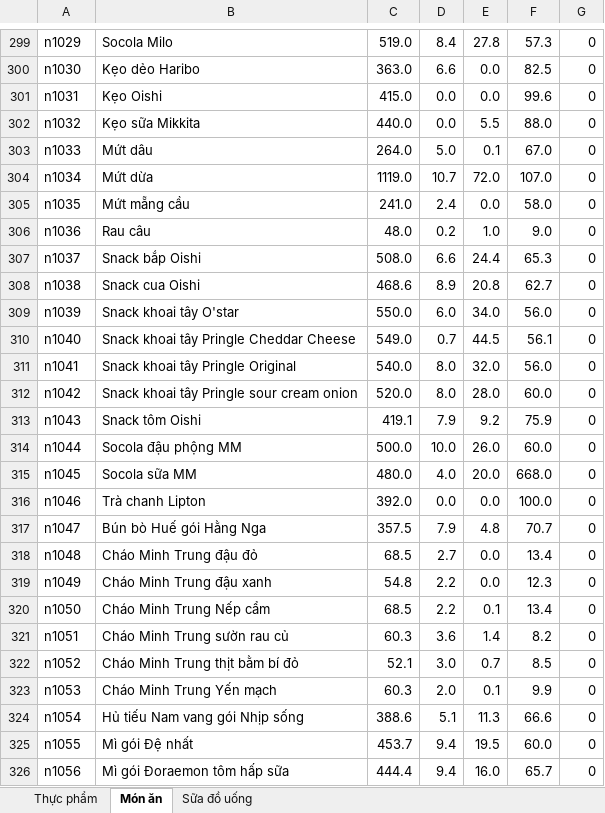
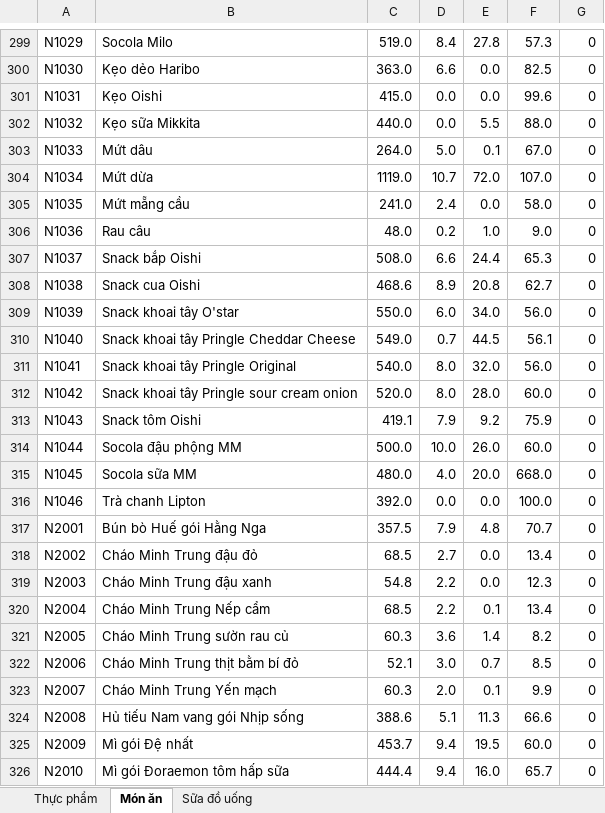
Before and after one commit to HuyTran102/Nutri_Bot_Project, an Excel workbook: app/src/main/assets/Diary.xlsx, sheet Món ăn, drawn as a sheet; only a part is shown, gaps mark what is left out; values as stored, in another font and other column widths than the file's, no borders; the diff covers the shown part only; the diff names each change by its address in the sheet, - before the commit and + after, or states it on an @@ line.

```diff
--- a/app/src/main/assets/Diary.xlsx (sheet Món ăn)
+++ b/app/src/main/assets/Diary.xlsx (sheet Món ăn)
-A299: n1029
+A299: N1029
-A300: n1030
+A300: N1030
-A301: n1031
+A301: N1031
-A302: n1032
+A302: N1032
-A303: n1033
+A303: N1033
-A304: n1034
+A304: N1034
-A305: n1035
+A305: N1035
-A306: n1036
+A306: N1036
-A307: n1037
+A307: N1037
-A308: n1038
+A308: N1038
-A309: n1039
+A309: N1039
-A310: n1040
+A310: N1040
-A311: n1041
+A311: N1041
-A312: n1042
+A312: N1042
-A313: n1043
+A313: N1043
-A314: n1044
+A314: N1044
-A315: n1045
+A315: N1045
-A316: n1046
+A316: N1046
-A317: n1047
+A317: N2001
-A318: n1048
+A318: N2002
-A319: n1049
+A319: N2003
-A320: n1050
+A320: N2004
-A321: n1051
+A321: N2005
-A322: n1052
+A322: N2006
-A323: n1053
+A323: N2007
-A324: n1054
+A324: N2008
-A325: n1055
+A325: N2009
-A326: n1056
+A326: N2010
```
Also changed, not shown: 61 edited cells elsewhere in this sheet, 1 other file.
